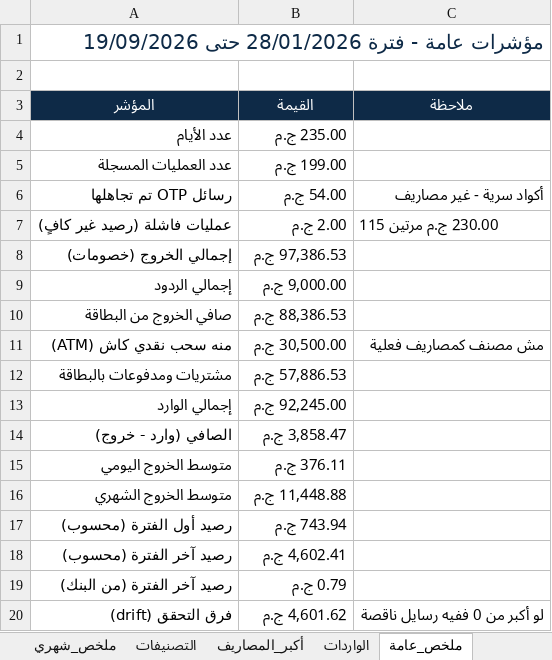
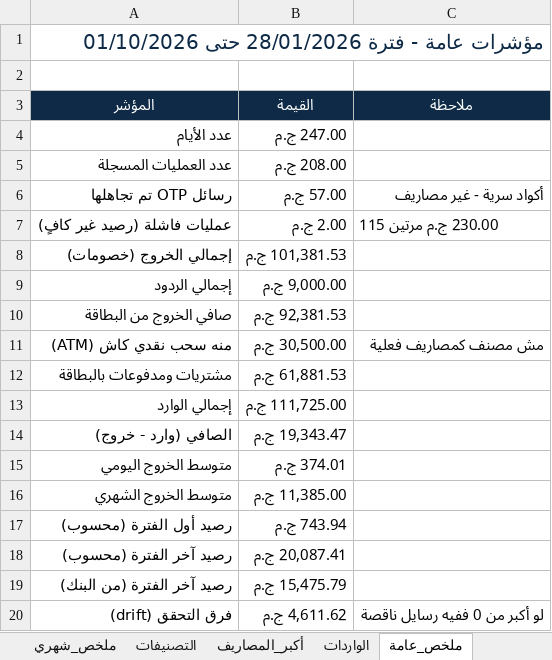
Before and after one commit to yusuf-mohamed0/vault-4a340278, an Excel workbook: 57cfe36beb_Financial_Analysis_2026.xlsx, sheet ملخص_عامة, drawn as a sheet; values as stored, in another font and other column widths than the file's, no borders; the diff names each change by its address in the sheet, - before the commit and + after, or states it on an @@ line.

```diff
--- a/57cfe36beb_Financial_Analysis_2026.xlsx (sheet ملخص_عامة)
+++ b/57cfe36beb_Financial_Analysis_2026.xlsx (sheet ملخص_عامة)
-A1 (المؤشر): مؤشرات عامة - فترة 28/01/2026 حتى 19/09/2026
+A1 (المؤشر): مؤشرات عامة - فترة 28/01/2026 حتى 01/10/2026
-B4 (القيمة): 235.00 ج.م
+B4 (القيمة): 247.00 ج.م
-B5 (القيمة): 199.00 ج.م
+B5 (القيمة): 208.00 ج.م
-B6 (القيمة): 54.00 ج.م
+B6 (القيمة): 57.00 ج.م
-B8 (القيمة): 97,386.53 ج.م
+B8 (القيمة): 101,381.53 ج.م
-B10 (القيمة): 88,386.53 ج.م
+B10 (القيمة): 92,381.53 ج.م
-B12 (القيمة): 57,886.53 ج.م
+B12 (القيمة): 61,881.53 ج.م
-B13 (القيمة): 92,245.00 ج.م
+B13 (القيمة): 111,725.00 ج.م
-B14 (القيمة): 3,858.47 ج.م
+B14 (القيمة): 19,343.47 ج.م
-B15 (القيمة): 376.11 ج.م
+B15 (القيمة): 374.01 ج.م
-B16 (القيمة): 11,448.88 ج.م
+B16 (القيمة): 11,385.00 ج.م
-B18 (القيمة): 4,602.41 ج.م
+B18 (القيمة): 20,087.41 ج.م
-B19 (القيمة): 0.79 ج.م
+B19 (القيمة): 15,475.79 ج.م
-B20 (القيمة): 4,601.62 ج.م
+B20 (القيمة): 4,611.62 ج.م
```
Also changed, not shown: sheet المعاملات, sheet فحص_الأرصدة, sheet التصنيفات, sheet ملخص_شهري, sheet أكبر_المصاريف, sheet الواردات, 7215c039a2_plan_2026-10.xlsx, 7 other files.
